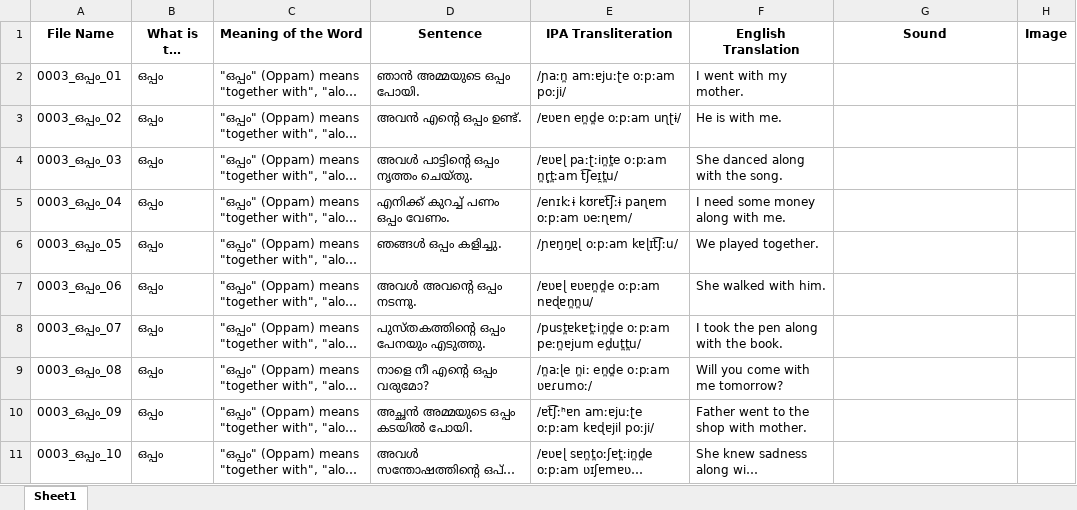
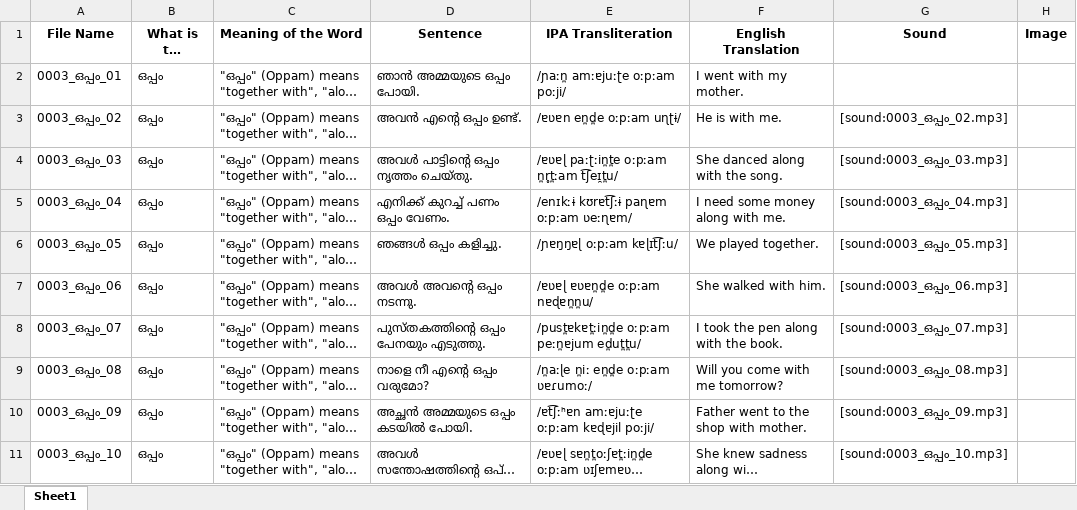
Before and after one commit to agnel18/anki-fluent-forever-language-card-generator, an Excel workbook: FluentForever_Malayalam_Perfect/working_data.xlsx, sheet Sheet1, drawn as a sheet; long unchanged cells end in …; values as stored, in another font and other column widths than the file's, no borders; the diff names each change by its address in the sheet, - before the commit and + after, or states it on an @@ line.

Commit message:
Fix scripts 2, 3, 4 to use language config system
- Removed hardcoded Arabic paths and column names
- All 3 scripts now read language_config.txt dynamically
- Cleaned up 2_download_audio.py with improved error handling
- Deleted old Arabic Frequency Word List.xlsx
- Successfully downloaded 9/10 Malayalam audio files

```diff
--- a/FluentForever_Malayalam_Perfect/working_data.xlsx (sheet Sheet1)
+++ b/FluentForever_Malayalam_Perfect/working_data.xlsx (sheet Sheet1)
-G3 (Sound): (empty)
+G3 (Sound): [sound:0003_ഒപ്പം_02.mp3]
-G4 (Sound): (empty)
+G4 (Sound): [sound:0003_ഒപ്പം_03.mp3]
-G5 (Sound): (empty)
+G5 (Sound): [sound:0003_ഒപ്പം_04.mp3]
-G6 (Sound): (empty)
+G6 (Sound): [sound:0003_ഒപ്പം_05.mp3]
-G7 (Sound): (empty)
+G7 (Sound): [sound:0003_ഒപ്പം_06.mp3]
-G8 (Sound): (empty)
+G8 (Sound): [sound:0003_ഒപ്പം_07.mp3]
-G9 (Sound): (empty)
+G9 (Sound): [sound:0003_ഒപ്പം_08.mp3]
-G10 (Sound): (empty)
+G10 (Sound): [sound:0003_ഒപ്പം_09.mp3]
-G11 (Sound): (empty)
+G11 (Sound): [sound:0003_ഒപ്പം_10.mp3]
```
Also changed, not shown: 13 other files.
